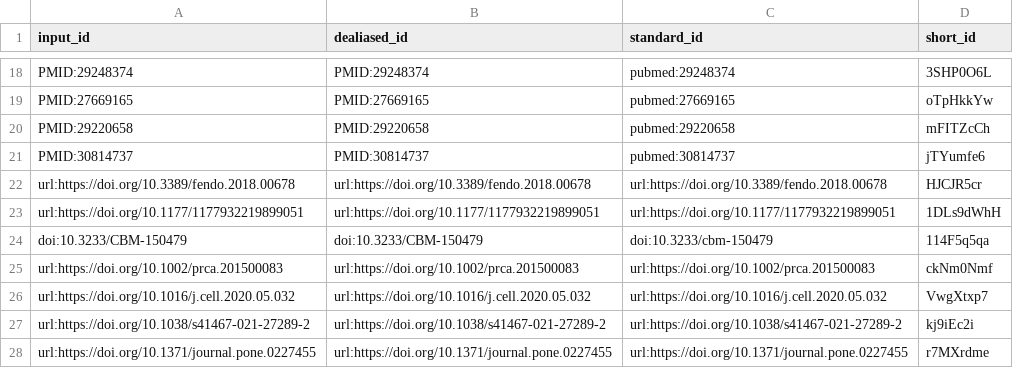
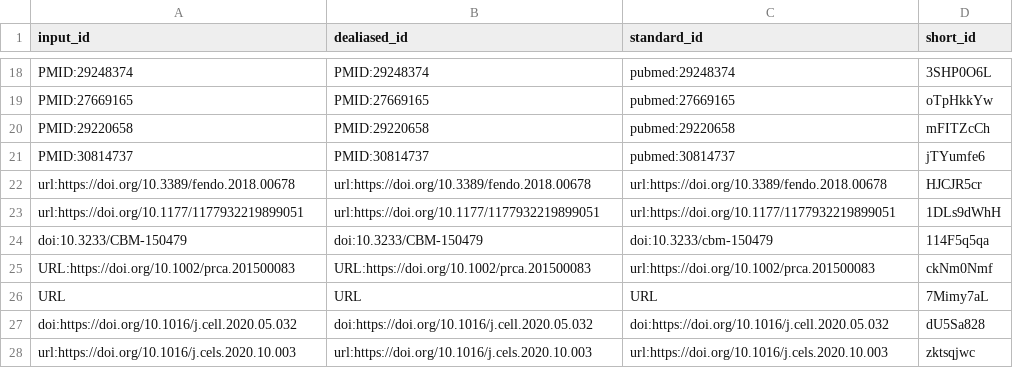
Before and after one commit to jessegmeyerlab/2022-multi-omics-review, a TSV file: citations.tsv, drawn as a sheet; only a part is shown, gaps mark what is left out.

Commit message:
Create 07.clinical-applications.md [ci skip]
This build is based on
https://github.com/jessegmeyerlab/2022-multi-omics-review/commit/6072d000fcd6dde53a8b01a9382264640ded21a4.

This commit was created by the following CI build and job:
https://github.com/jessegmeyerlab/2022-multi-omics-review/commit/6072d000fcd6dde53a8b01a9382264640ded21a4/checks
https://github.com/jessegmeyerlab/2022-multi-omics-review/actions/runs/1634704947

```diff
--- a/citations.tsv
+++ b/citations.tsv
@@ -24,5 +24,5 @@ url:https://doi.org/10.1177/1177932219899051	url:https://doi.org/10.1177/1177932
 doi:10.3233/CBM-150479	doi:10.3233/CBM-150479	doi:10.3233/cbm-150479	114F5q5qa
-url:https://doi.org/10.1002/prca.201500083	url:https://doi.org/10.1002/prca.201500083	url:https://doi.org/10.1002/prca.201500083	ckNm0Nmf
-url:https://doi.org/10.1016/j.cell.2020.05.032	url:https://doi.org/10.1016/j.cell.2020.05.032	url:https://doi.org/10.1016/j.cell.2020.05.032	VwgXtxp7
-url:https://doi.org/10.1038/s41467-021-27289-2	url:https://doi.org/10.1038/s41467-021-27289-2	url:https://doi.org/10.1038/s41467-021-27289-2	kj9iEc2i
-url:https://doi.org/10.1371/journal.pone.0227455	url:https://doi.org/10.1371/journal.pone.0227455	url:https://doi.org/10.1371/journal.pone.0227455	r7MXrdme
+URL:https://doi.org/10.1002/prca.201500083	URL:https://doi.org/10.1002/prca.201500083	url:https://doi.org/10.1002/prca.201500083	ckNm0Nmf
+URL	URL	URL	7Mimy7aL
+doi:https://doi.org/10.1016/j.cell.2020.05.032	doi:https://doi.org/10.1016/j.cell.2020.05.032	doi:https://doi.org/10.1016/j.cell.2020.05.032	dU5Sa828
+url:https://doi.org/10.1016/j.cels.2020.10.003	url:https://doi.org/10.1016/j.cels.2020.10.003	url:https://doi.org/10.1016/j.cels.2020.10.003	zktsqjwc
```
Also changed, not shown: 7 other files.
